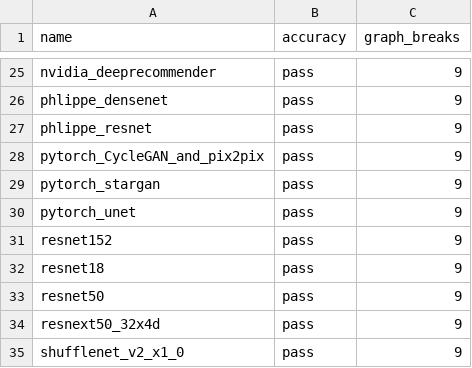
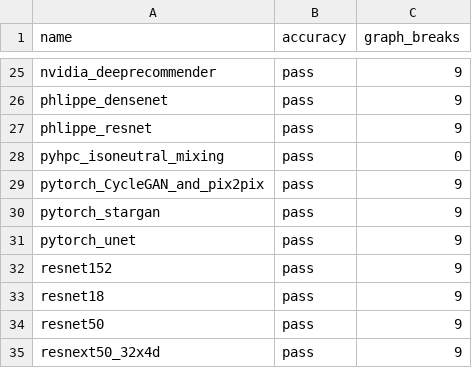
Before and after one commit to dhenderson2/pytorch, a CSV file: benchmarks/dynamo/ci_expected_accuracy/inductor_torchbench_training.csv, drawn as a sheet; only a part is shown, gaps mark what is left out; the shorter side is filled out with more unchanged rows.

```diff
--- a/benchmarks/dynamo/ci_expected_accuracy/inductor_torchbench_training.csv
+++ b/benchmarks/dynamo/ci_expected_accuracy/inductor_torchbench_training.csv
@@ -27,2 +27,3 @@ phlippe_densenet,pass,9
 phlippe_resnet,pass,9
+pyhpc_isoneutral_mixing,pass,0
 pytorch_CycleGAN_and_pix2pix,pass,9
```
Also changed, not shown: 1 other file.
